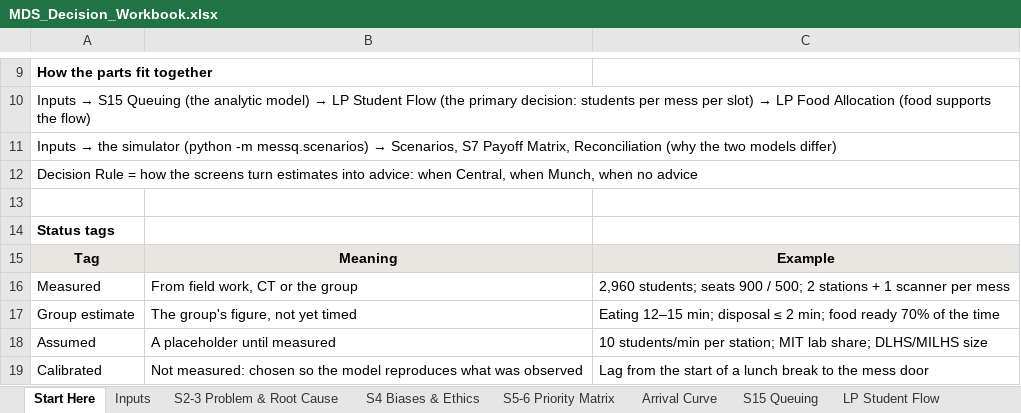
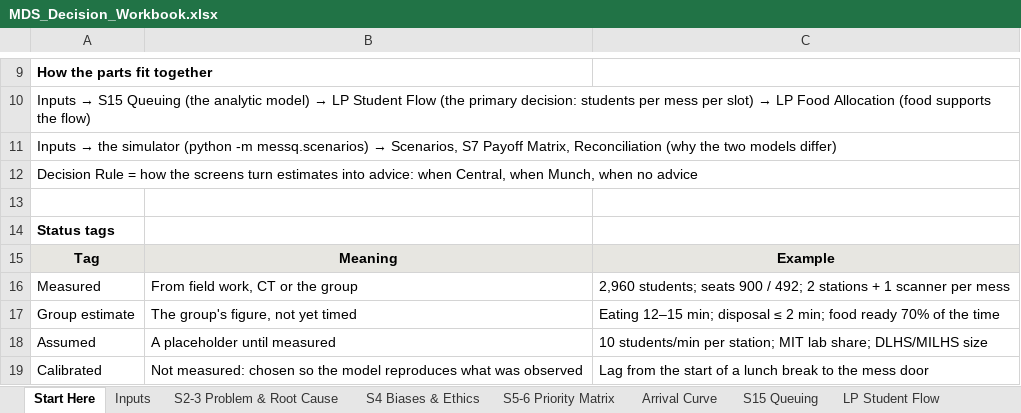
Before and after one commit to mrnotamazing/SmartScan_Mess, an Excel workbook: docs/MDS_Decision_Workbook.xlsx, sheet Start Here, drawn as a sheet; only a part is shown, gaps mark what is left out; values as stored, in another font and other column widths than the file's, no borders; the diff names each change by its address in the sheet, - before the commit and + after, or states it on an @@ line.

```diff
--- a/docs/MDS_Decision_Workbook.xlsx (sheet Start Here)
+++ b/docs/MDS_Decision_Workbook.xlsx (sheet Start Here)
-C16: …900 / 500; 2 stations…
+C16: …900 / 492; 2 stations…
```
Also changed, not shown: sheet Inputs, sheet S15 Queuing, sheet Simulation Method, sheet Data Collection, charts or pictures, 9 other files.
